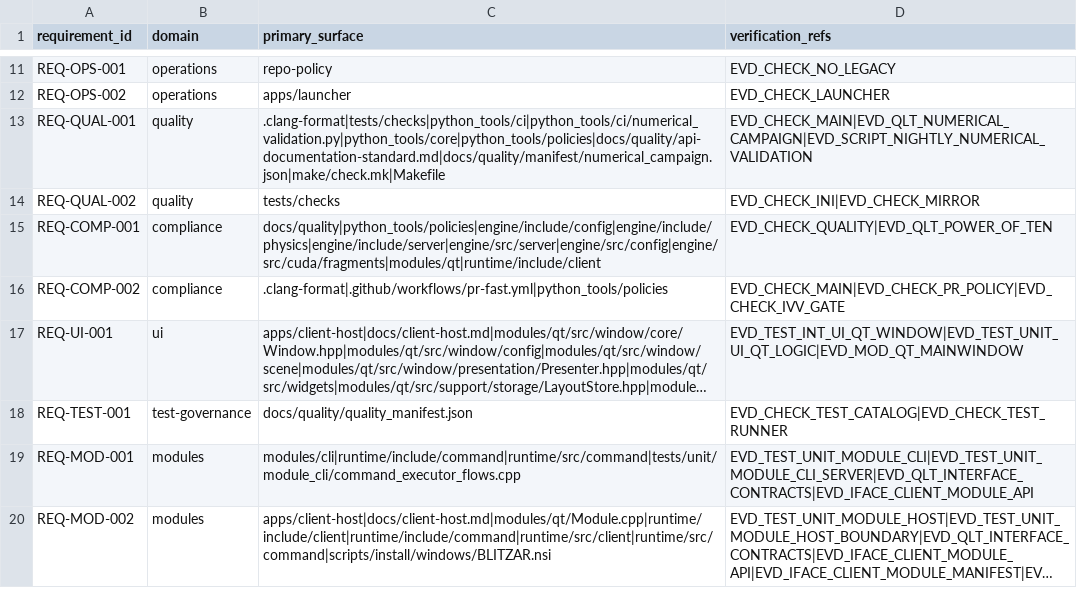
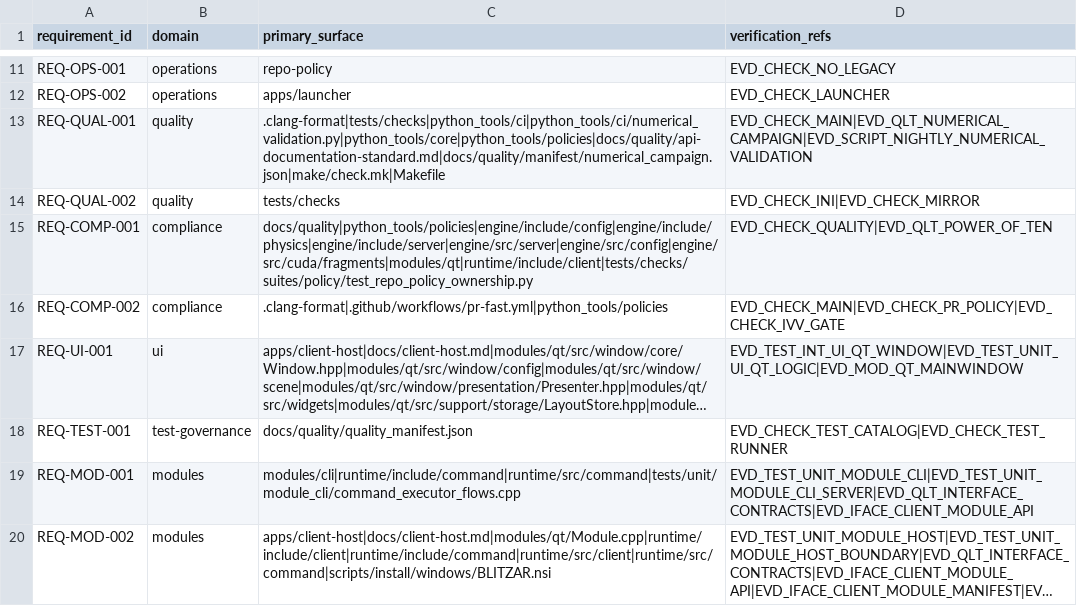
Before and after one commit to Luis1454/BLITZAR, a CSV file: docs/quality/traceability.csv, drawn as a sheet; only a part is shown, gaps mark what is left out; long unchanged cells end in ….

Commit message:
chore(issue-452): register pointer ownership policy evidence

```diff
--- a/docs/quality/traceability.csv
+++ b/docs/quality/traceability.csv
@@ -14,3 +14,3 @@ REQ-QUAL-001,quality,.clang-format|tests/checks|python_tools/ci|python_tools/ci/
 REQ-QUAL-002,quality,tests/checks,EVD_CHECK_INI|EVD_CHECK_MIRROR
-REQ-COMP-001,compliance,docs/quality|python_tools/policies|engine/include/config|engine/include/physics|engine/include/server|engine/src/server|engine/src/config|engine/src/cuda/fragments|modules/qt|runtime/include/client,EVD_CHECK_QUALITY|EVD_QLT_POWER_OF_TEN
+REQ-COMP-001,compliance,docs/quality|python_tools/policies|engine/include/config|engine/include/physics|engine/include/server|engine/src/server|engine/src/config|engine/src/cuda/fragments|modules/qt|runtime/include/client|tests/checks/suites/policy/test_repo_policy_ownership.py,EVD_CHECK_QUALITY|EVD_QLT_POWER_OF_TEN
 REQ-COMP-002,compliance,.clang-format|.github/workflows/pr-fast.yml|python_tools/policies,EVD_CHECK_MAIN|EVD_CHECK_PR_POLICY|EVD_CHECK_IVV_GATE
```
